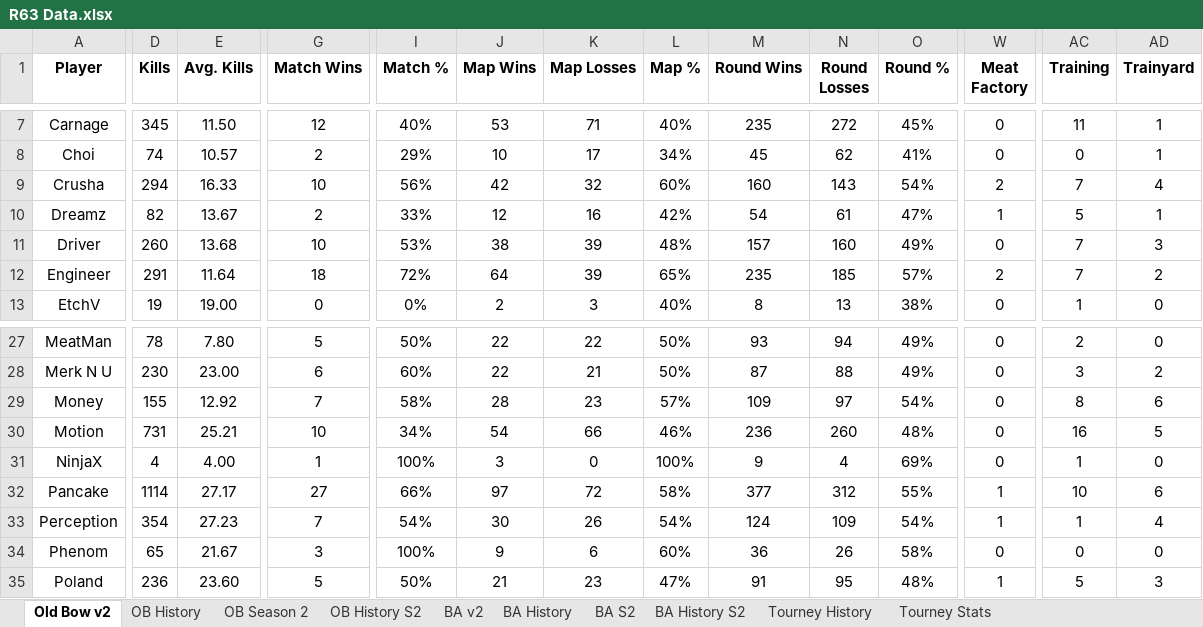
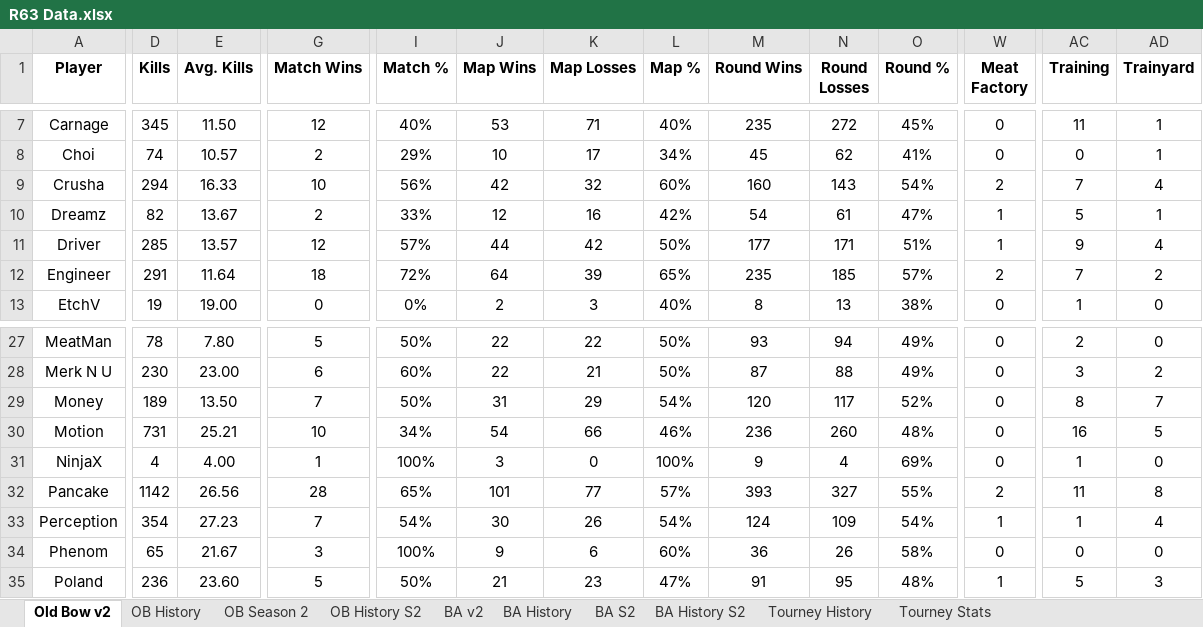
Before and after one commit to brettjmiller8-cpu/r63-stats, an Excel workbook: R63 Data.xlsx, sheet Old Bow v2, drawn as a sheet; only a part is shown, gaps mark what is left out; values as stored, in another font and other column widths than the file's, no borders; the diff covers the shown part only; the diff names each change by its address in the sheet, - before the commit and + after, or states it on an @@ line.

```diff
--- a/R63 Data.xlsx (sheet Old Bow v2)
+++ b/R63 Data.xlsx (sheet Old Bow v2)
-D11 (Kills): 260
+D11 (Kills): 285
-E11 (Avg. Kills): 13.68
+E11 (Avg. Kills): 13.57
-G11 (Match Wins): 10
+G11 (Match Wins): 12
-I11 (Match %): 53%
+I11 (Match %): 57%
-J11 (Map Wins): 38
+J11 (Map Wins): 44
-K11 (Map Losses): 39
+K11 (Map Losses): 42
-L11 (Map %): 48%
+L11 (Map %): 50%
-M11 (Round Wins): 157
+M11 (Round Wins): 177
-N11 (Round Losses): 160
+N11 (Round Losses): 171
-O11 (Round %): 49%
+O11 (Round %): 51%
-W11 (Meat Factory): 0
+W11 (Meat Factory): 1
-AC11 (Training): 7
+AC11 (Training): 9
-AD11 (Trainyard): 3
+AD11 (Trainyard): 4
-D29 (Kills): 155
+D29 (Kills): 189
-E29 (Avg. Kills): 12.92
+E29 (Avg. Kills): 13.50
-I29 (Match %): 58%
+I29 (Match %): 50%
-J29 (Map Wins): 28
+J29 (Map Wins): 31
-K29 (Map Losses): 23
+K29 (Map Losses): 29
-L29 (Map %): 57%
+L29 (Map %): 54%
-M29 (Round Wins): 109
+M29 (Round Wins): 120
-N29 (Round Losses): 97
+N29 (Round Losses): 117
-O29 (Round %): 54%
+O29 (Round %): 52%
-AD29 (Trainyard): 6
+AD29 (Trainyard): 7
-D32 (Kills): 1114
+D32 (Kills): 1142
-E32 (Avg. Kills): 27.17
+E32 (Avg. Kills): 26.56
-G32 (Match Wins): 27
+G32 (Match Wins): 28
-I32 (Match %): 66%
+I32 (Match %): 65%
-J32 (Map Wins): 97
+J32 (Map Wins): 101
-K32 (Map Losses): 72
+K32 (Map Losses): 77
-L32 (Map %): 58%
+L32 (Map %): 57%
-M32 (Round Wins): 377
+M32 (Round Wins): 393
-N32 (Round Losses): 312
+N32 (Round Losses): 327
-W32 (Meat Factory): 1
+W32 (Meat Factory): 2
-AC32 (Training): 10
+AC32 (Training): 11
-AD32 (Trainyard): 6
+AD32 (Trainyard): 8
```
Also changed, not shown: 154 edited cells elsewhere in this sheet, sheet OB History, sheet OB History S2, sheet OB Season 2, formulas that keep their value.
